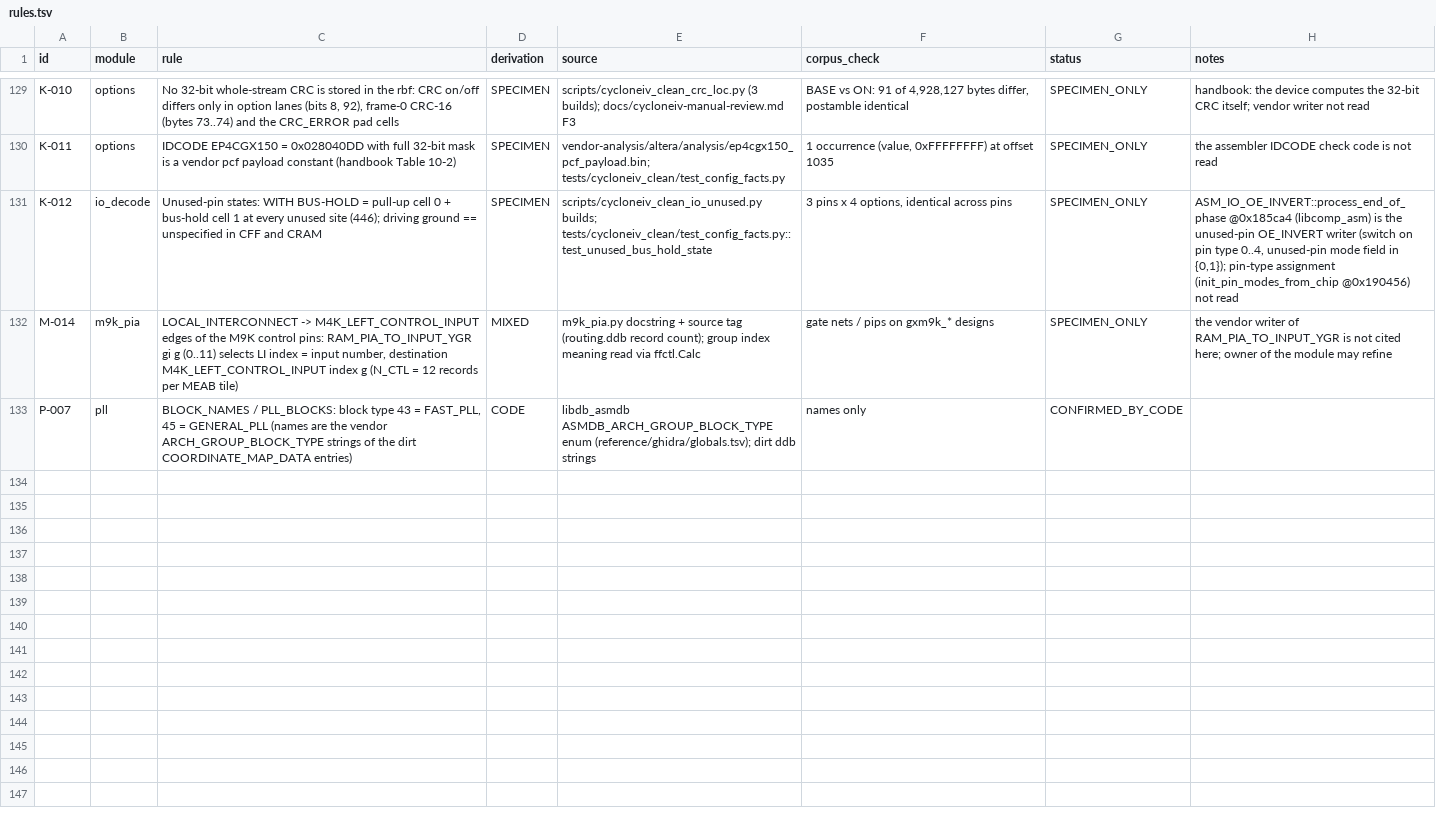
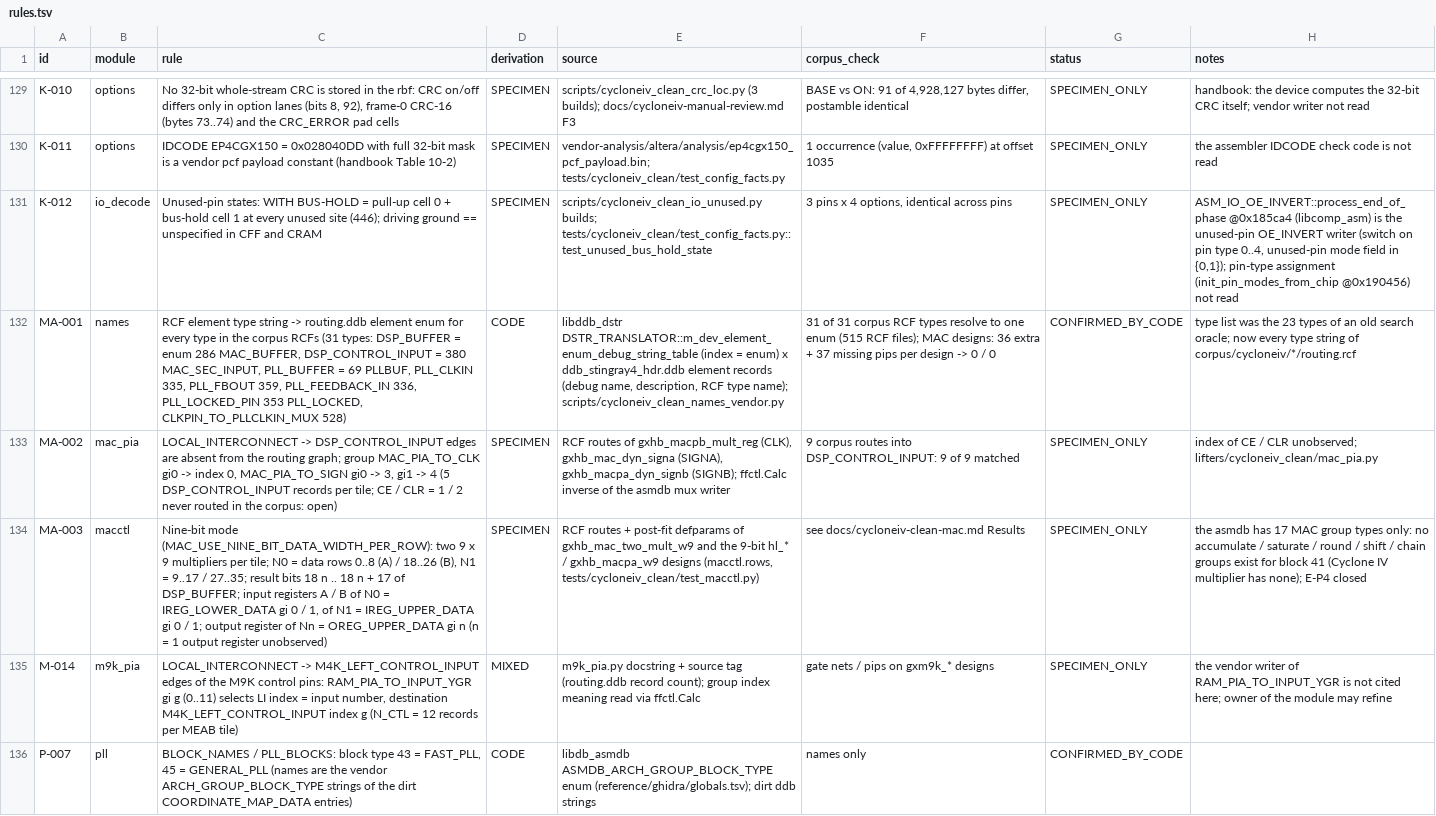
Before and after one commit to awtoau/pluribus, a TSV file: reference/rules.tsv, drawn as a sheet; only a part is shown, gaps mark what is left out; the diff covers the shown part only; the diff names each change by its address in the sheet, - before the commit and + after, or states it on an @@ line.

```diff
--- a/reference/rules.tsv
+++ b/reference/rules.tsv
+row 132: MA-001 | names | RCF element type string -> routing.ddb element enum for every type in the corpus RCFs (31 types: DSP_BUFFER = enum 286 MAC_BUFFER, DSP_CONTROL_INPUT = 380 MAC_SEC_INPUT, PLL_BUFFER = 69 PLLBUF, PLL_CLKIN 335, PLL_FBOUT 359, PLL_FEEDBACK_IN 336, PLL_LOCKED_PIN 353 PLL_LOCKED, CLKPIN_TO_PLLCLKIN_MUX 528) | CODE | libddb_dstr DSTR_TRANSLATOR::m_dev_element_enum_debug_string_table (index = enum) x ddb_stingray4_hdr.ddb element records (debug name, description, RCF type name); scripts/cycloneiv_clean_names_vendor.py | 31 of 31 corpus RCF types resolve to one enum (515 RCF files); MAC designs: 36 extra + 37 missing pips per design -> 0 / 0 | CONFIRMED_BY_CODE | type list was the 23 types of an old search oracle; now every type string of corpus/cycloneiv/*/routing.rcf
+row 133: MA-002 | mac_pia | LOCAL_INTERCONNECT -> DSP_CONTROL_INPUT edges are absent from the routing graph; group MAC_PIA_TO_CLK gi0 -> index 0, MAC_PIA_TO_SIGN gi0 -> 3, gi1 -> 4 (5 DSP_CONTROL_INPUT records per tile; CE / CLR = 1 / 2 never routed in the corpus: open) | SPECIMEN | RCF routes of gxhb_macpb_mult_reg (CLK), gxhb_mac_dyn_signa (SIGNA), gxhb_macpa_dyn_signb (SIGNB); ffctl.Calc inverse of the asmdb mux writer | 9 corpus routes into DSP_CONTROL_INPUT: 9 of 9 matched | SPECIMEN_ONLY | index of CE / CLR unobserved; lifters/cycloneiv_clean/mac_pia.py
+row 134: MA-003 | macctl | Nine-bit mode (MAC_USE_NINE_BIT_DATA_WIDTH_PER_ROW): two 9 x 9 multipliers per tile; N0 = data rows 0..8 (A) / 18..26 (B), N1 = 9..17 / 27..35; result bits 18 n .. 18 n + 17 of DSP_BUFFER; input registers A / B of N0 = IREG_LOWER_DATA gi 0 / 1, of N1 = IREG_UPPER_DATA gi 0 / 1; output register of Nn = OREG_UPPER_DATA gi n (n = 1 output register unobserved) | SPECIMEN | RCF routes + post-fit defparams of gxhb_mac_two_mult_w9 and the 9-bit hl_* / gxhb_macpa_w9 designs (macctl.rows, tests/cycloneiv_clean/test_macctl.py) | see docs/cycloneiv-clean-mac.md Results | SPECIMEN_ONLY | the asmdb has 17 MAC group types only: no accumulate / saturate / round / shift / chain groups exist for block 41 (Cyclone IV multiplier has none); E-P4 closed
```
Also changed, not shown: 2 added rows elsewhere in this file, 8 other files.
